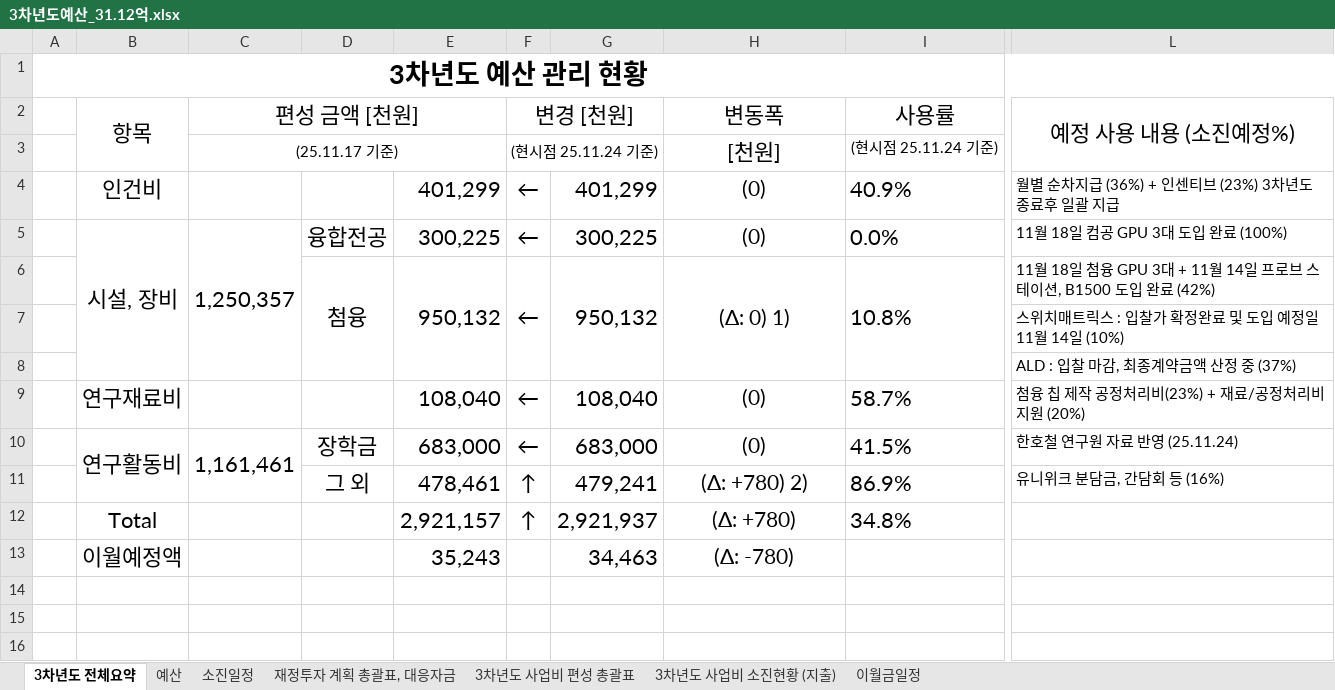
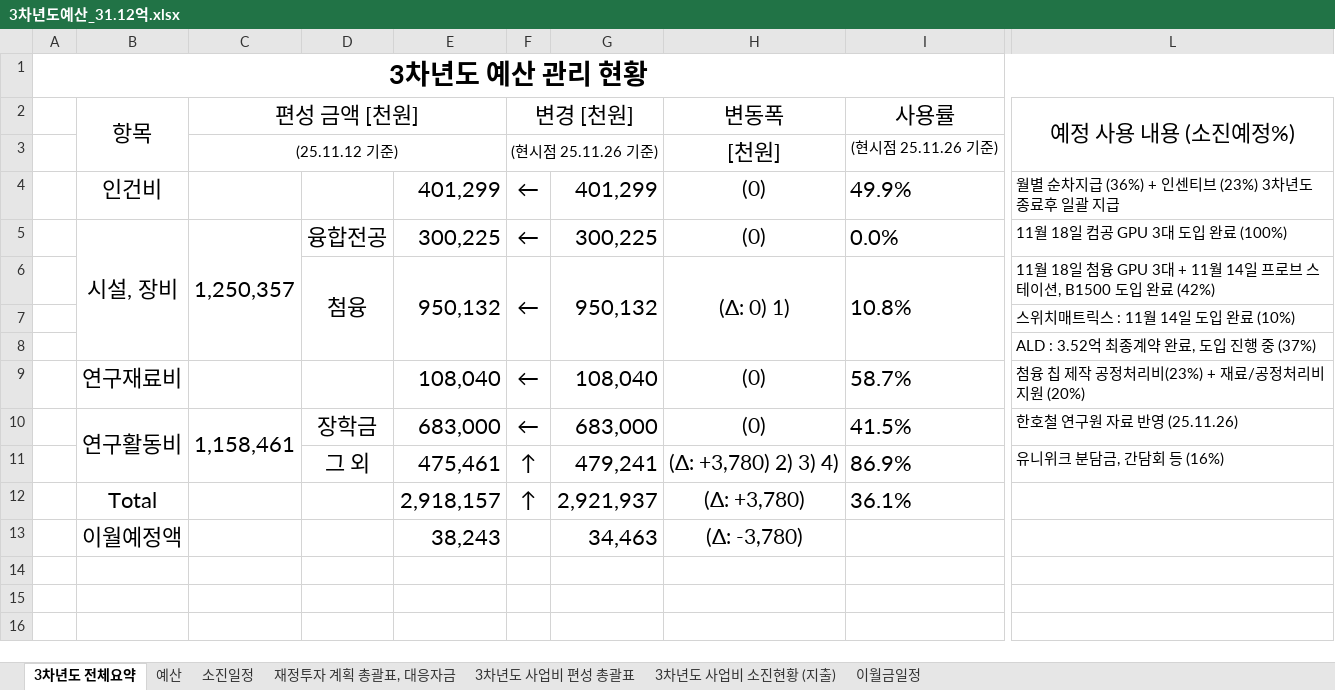
Before and after one commit to vectorcont62-dev/SSSU-third, an Excel workbook: 3차년도예산_31.12억.xlsx, sheet 3차년도 전체요약, drawn as a sheet; only a part is shown, gaps mark what is left out; values as stored, in another font and other column widths than the file's, no borders; the diff names each change by its address in the sheet, - before the commit and + after, or states it on an @@ line.

```diff
--- a/3차년도예산_31.12억.xlsx (sheet 3차년도 전체요약)
+++ b/3차년도예산_31.12억.xlsx (sheet 3차년도 전체요약)
-C3 (편성 금액 [천원]): (25.11.17 기준)
+C3 (편성 금액 [천원]): (25.11.12 기준)
-F3 (변경 [천원]): (현시점 25.11.24 기준)
+F3 (변경 [천원]): (현시점 25.11.26 기준)
-I3 (사용률): (현시점 25.11.24 기준)
+I3 (사용률): (현시점 25.11.26 기준)
-I4 (사용률): 40.9%
+I4 (사용률): 49.9%
-L7 (예정 사용 내용 (소진예정%)): 스위치매트릭스 : 입찰가 확정완료 및 도입 예정일 11월 14일 (10%)
+L7 (예정 사용 내용 (소진예정%)): 스위치매트릭스 : 11월 14일 도입 완료 (10%)
-L8 (예정 사용 내용 (소진예정%)): ALD : 입찰 마감, 최종계약금액 산정 중 (37%)
+L8 (예정 사용 내용 (소진예정%)): ALD : 3.52억 최종계약 완료, 도입 진행 중 (37%)
-C10 (편성 금액 [천원]): 1,161,461
+C10 (편성 금액 [천원]): 1,158,461
-L10 (예정 사용 내용 (소진예정%)): 한호철 연구원 자료 반영 (25.11.24)
+L10 (예정 사용 내용 (소진예정%)): 한호철 연구원 자료 반영 (25.11.26)
-E11: 478,461
+E11: 475,461
-H11 (변동폭): (Δ: +780) 2)
+H11 (변동폭): (Δ: +3,780) 2) 3) 4)
-E12: 2,921,157
+E12: 2,918,157
-H12 (변동폭): (Δ: +780)
+H12 (변동폭): (Δ: +3,780)
-I12 (사용률): 34.8%
+I12 (사용률): 36.1%
-E13: 35,243
+E13: 38,243
-H13 (변동폭): (Δ: -780)
+H13 (변동폭): (Δ: -3,780)
```
Also changed, not shown: sheet 예산, 9 other files.
